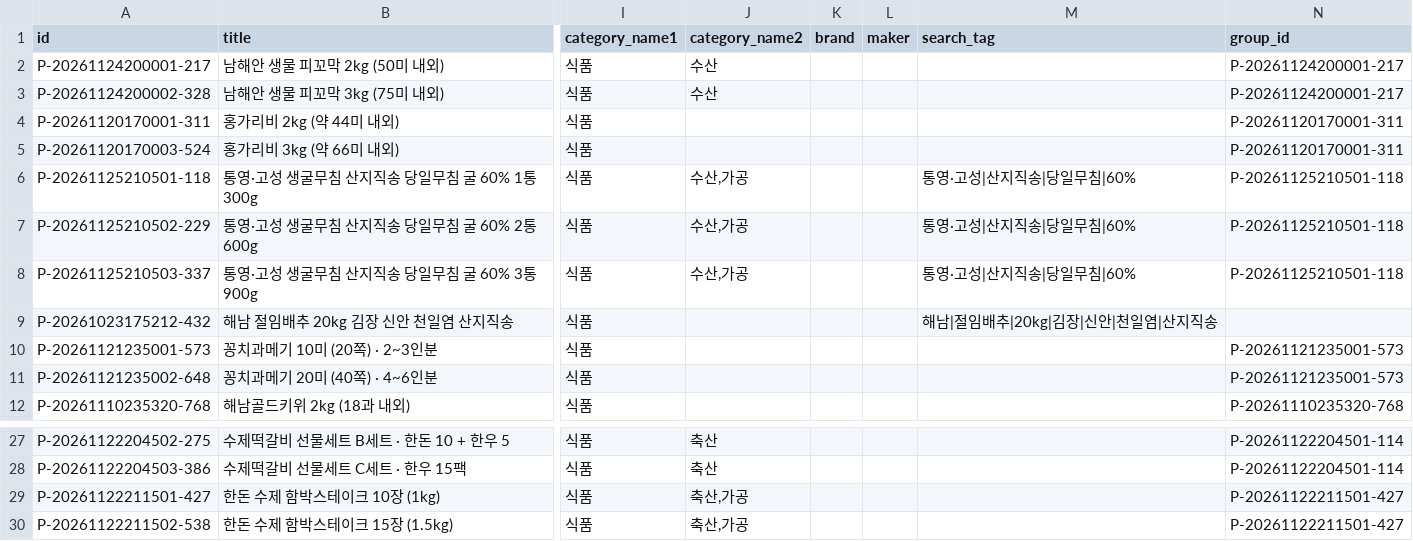
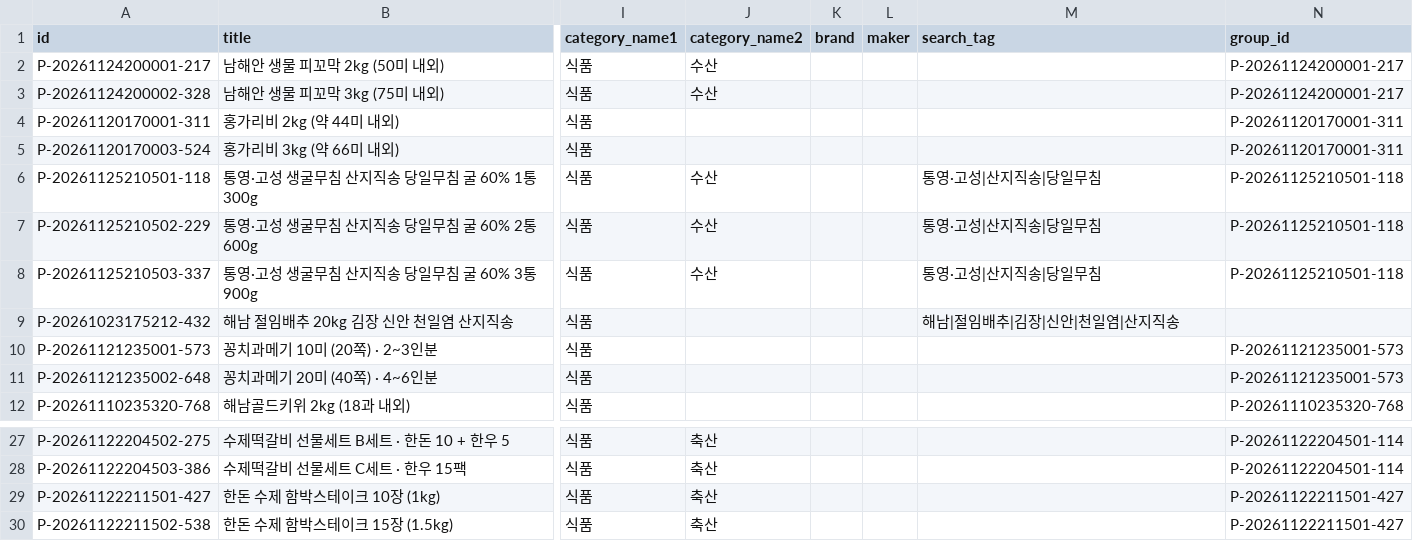
Before and after one commit to min323300/haenam-groupbuy, a TSV file: feed/naver.tsv, drawn as a sheet; only a part is shown, gaps mark what is left out; the diff names each change by its address in the sheet, - before the commit and + after, or states it on an @@ line.

Commit message:
상품 페이지 자동 갱신 2026-11-27 19:53

```diff
--- a/feed/naver.tsv
+++ b/feed/naver.tsv
-J6:J8 (category_name2): 수산,가공
+J6:J8 (category_name2): 수산
-M6:M8 (search_tag): 통영·고성|산지직송|당일무침|60%
+M6:M8 (search_tag): 통영·고성|산지직송|당일무침
-M9 (search_tag): 해남|절임배추|20kg|김장|신안|천일염|산지직송
+M9 (search_tag): 해남|절임배추|김장|신안|천일염|산지직송
-J29:J30 (category_name2): 축산,가공
+J29:J30 (category_name2): 축산
```
